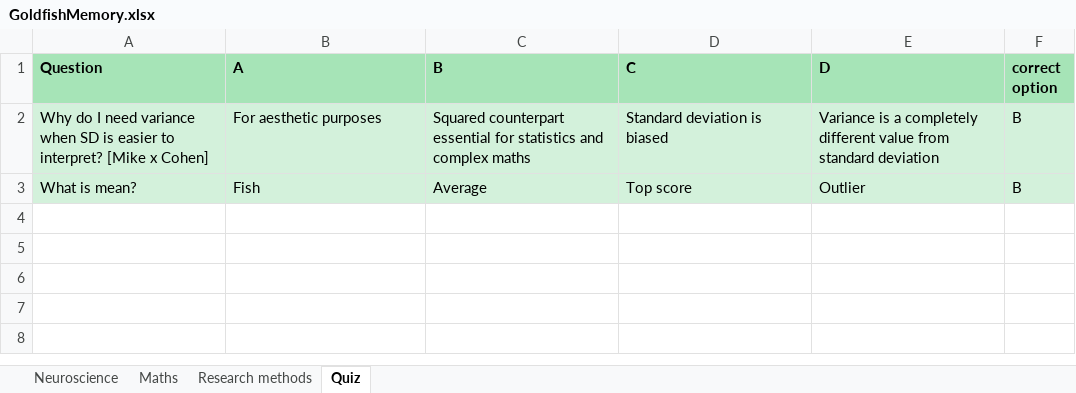
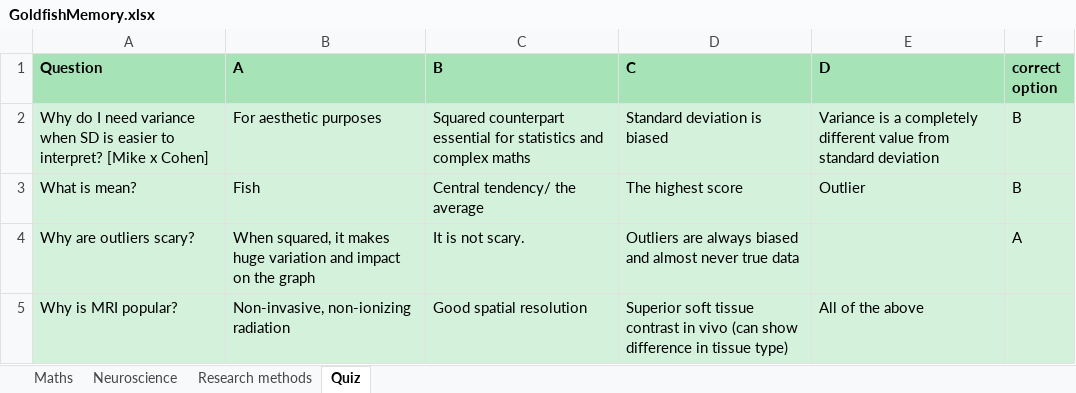
Before and after one commit to manjukashika/manjukashika.github.io, an Excel workbook: GoldfishMemory.xlsx, sheet Quiz, drawn as a sheet; values as stored, in another font and other column widths than the file's, no borders; the diff names each change by its address in the sheet, - before the commit and + after, or states it on an @@ line.

```diff
--- a/GoldfishMemory.xlsx (sheet Quiz)
+++ b/GoldfishMemory.xlsx (sheet Quiz)
@@ sheet tab order changed: Maths | Neuroscience | Research methods | Quiz @@
-C3 (B): Average
+C3 (B): Central tendency/ the average
-D3 (C): Top score
+D3 (C): The highest score
+row 4: Why are outliers scary? | When squared, it makes huge variation and impact on the graph | It is not scary. | Outliers are always biased and almost never true data |  | A
+row 5: Why is MRI popular? | Non-invasive, non-ionizing radiation | Good spatial resolution | Superior soft tissue contrast in vivo (can show difference in tissue type) | All of the above
```
Also changed, not shown: sheet Maths, sheet Neuroscience, 3 other files.
